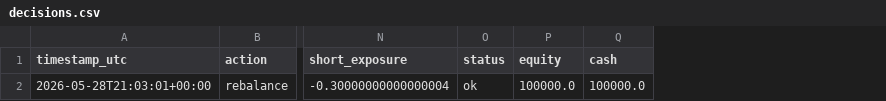
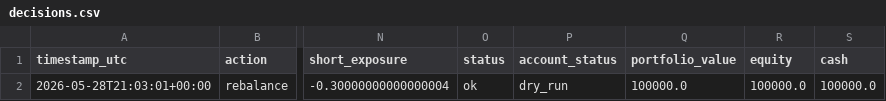
Before and after one commit to FinTechEntrepreneurldz/qsentia-model-c-sentiment-alpha, a CSV file: logs/decisions/decisions.csv, drawn as a sheet; only a part is shown, gaps mark what is left out; the diff names each change by its address in the sheet, - before the commit and + after, or states it on an @@ line.

Commit message:
Prevent dry-run values from dashboard logs

```diff
--- a/logs/decisions/decisions.csv
+++ b/logs/decisions/decisions.csv
+column P (account_status), row 2: dry_run
+column Q (portfolio_value), row 2: 100000.0
```
Also changed, not shown: 5 other files.
